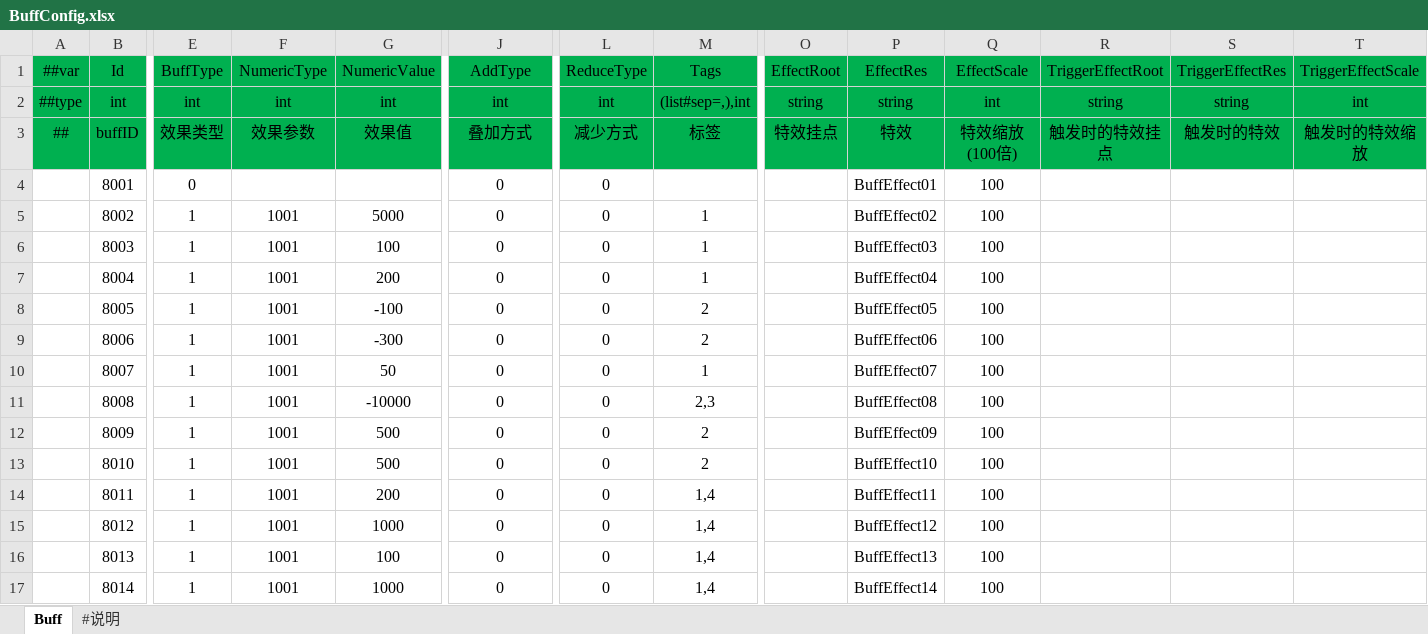
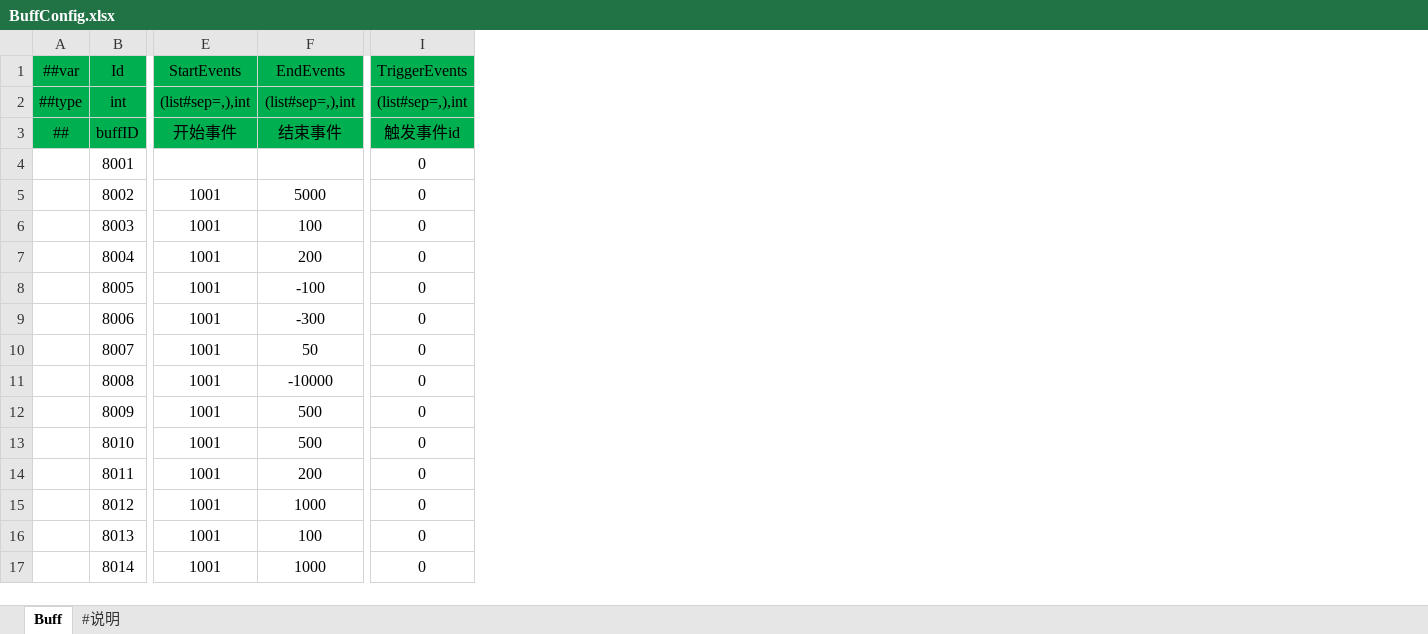
Before and after one commit to FlameskyDexive/XPlay, an Excel workbook: Unity/Assets/Config/Excel/Datas/BuffConfig.xlsx, sheet Buff, drawn as a sheet; only a part is shown, gaps mark what is left out; values as stored, in another font and other column widths than the file's, no borders; removed rows and columns are numbered as before the commit, all else as after; the diff covers the shown part only; the diff names each change by its address in the sheet, - before the commit and + after, or states it on an @@ line.

Commit message:
Battle System Refactoring : buff system

```diff
--- a/Unity/Assets/Config/Excel/Datas/BuffConfig.xlsx (sheet Buff)
+++ b/Unity/Assets/Config/Excel/Datas/BuffConfig.xlsx (sheet Buff)
-column E (BuffType), rows 2-17: int | 效果类型 | 0 | 1 | 1 | 1 | 1 | 1 | 1 | 1 | 1 | 1 | 1 | 1 | 1 | 1
-column L (ReduceType), rows 2-17: int | 减少方式 | 0 | 0 | 0 | 0 | 0 | 0 | 0 | 0 | 0 | 0 | 0 | 0 | 0 | 0
-column M (Tags), rows 2-17: (list#sep=,),int | 标签 |  | 1 | 1 | 1 | 2 | 2 | 1 | 2,3 | 2 | 2 | 1,4 | 1,4 | 1,4 | 1,4
-column O (EffectRoot), rows 2-3: string | 特效挂点
-column P (EffectRes), rows 2-17: string | 特效 | BuffEffect01 | BuffEffect02 | BuffEffect03 | BuffEffect04 | BuffEffect05 | BuffEffect06 | BuffEffect07 | BuffEffect08 | BuffEffect09 | BuffEffect10 | BuffEffect11 | BuffEffect12 | BuffEffect13 | BuffEffect14
-column Q (EffectScale), rows 2-17: int | 特效缩放(100倍) | 100 | 100 | 100 | 100 | 100 | 100 | 100 | 100 | 100 | 100 | 100 | 100 | 100 | 100
-column R (TriggerEffectRoot), rows 2-3: string | 触发时的特效挂点
-column S (TriggerEffectRes), rows 2-3: string | 触发时的特效
-column T (TriggerEffectScale), rows 2-3: int | 触发时的特效缩放
-E1: NumericType
+E1: StartEvents
-F1: NumericValue
+F1: EndEvents
-I1: AddType
+I1: TriggerEvents
-E2 (StartEvents): int
+E2 (StartEvents): (list#sep=,),int
-F2 (EndEvents): int
+F2 (EndEvents): (list#sep=,),int
-I2 (TriggerEvents): int
+I2 (TriggerEvents): (list#sep=,),int
-E3 (StartEvents): 效果参数
+E3 (StartEvents): 开始事件
-F3 (EndEvents): 效果值
+F3 (EndEvents): 结束事件
-I3 (TriggerEvents): 叠加方式
+I3 (TriggerEvents): 触发事件id
```
Also changed, not shown: 2 edited cells elsewhere in this sheet, Unity/Assets/Config/Excel/Datas/UnitConfig.xlsx, 20 other files.
